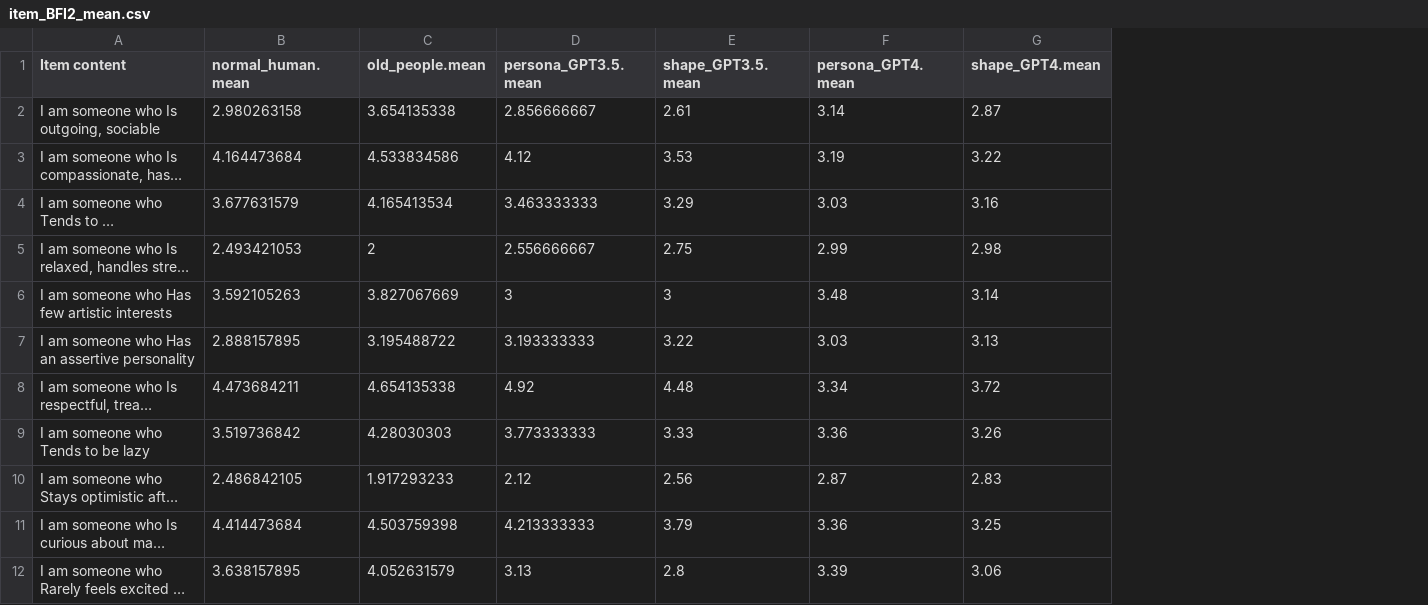
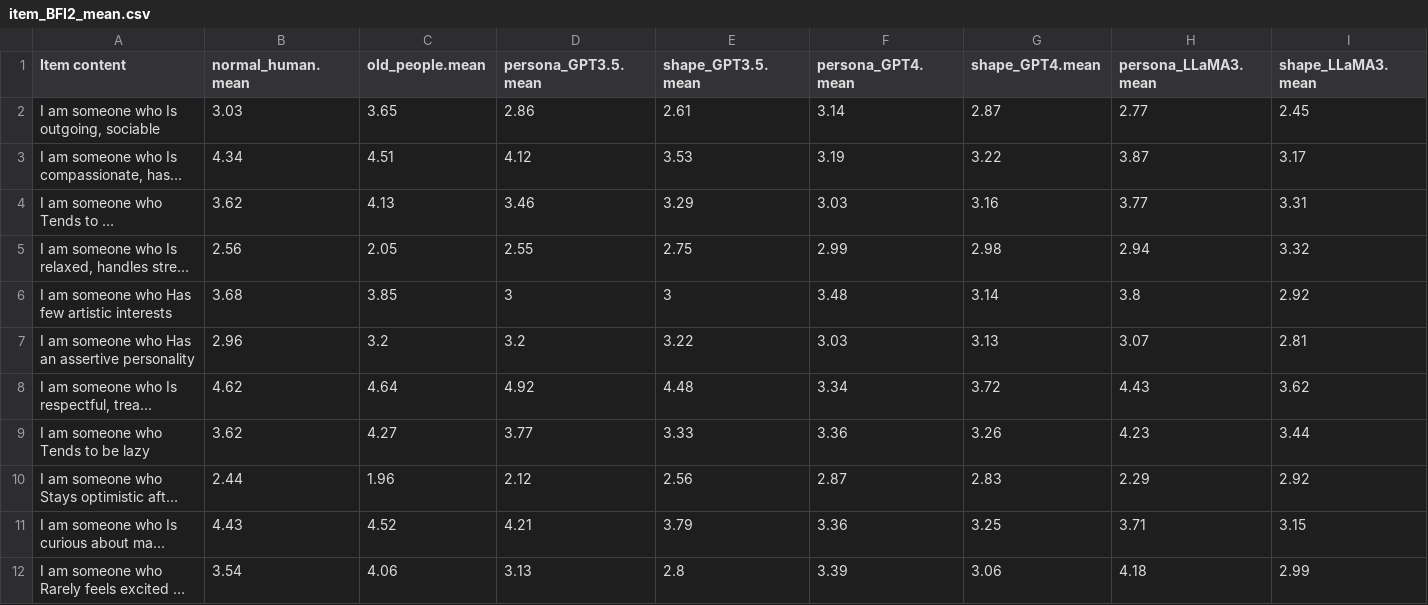
Before and after one commit to wpengda/LLM_Responses, a CSV file: BFI_2/Summary_data/item_BFI2_mean.csv, drawn as a sheet; only a part is shown; long unchanged cells end in …; the diff covers the shown part only; the diff names each change by its address in the sheet, - before the commit and + after, or states it on an @@ line.

```diff
--- a/BFI_2/Summary_data/item_BFI2_mean.csv
+++ b/BFI_2/Summary_data/item_BFI2_mean.csv
+column H (persona_LLaMA3.mean), rows 2-12: 2.77 | 3.87 | 3.77 | 2.94 | 3.8 | 3.07 | 4.43 | 4.23 | 2.29 | 3.71 | 4.18
+column I (shape_LLaMA3.mean), rows 2-12: 2.45 | 3.17 | 3.31 | 3.32 | 2.92 | 2.81 | 3.62 | 3.44 | 2.92 | 3.15 | 2.99
-B2 (normal_human.mean): 2.980263158
+B2 (normal_human.mean): 3.03
-C2 (old_people.mean): 3.654135338
+C2 (old_people.mean): 3.65
-D2 (persona_GPT3.5.mean): 2.856666667
+D2 (persona_GPT3.5.mean): 2.86
-B3 (normal_human.mean): 4.164473684
+B3 (normal_human.mean): 4.34
-C3 (old_people.mean): 4.533834586
+C3 (old_people.mean): 4.51
-B4 (normal_human.mean): 3.677631579
+B4 (normal_human.mean): 3.62
-C4 (old_people.mean): 4.165413534
+C4 (old_people.mean): 4.13
-D4 (persona_GPT3.5.mean): 3.463333333
+D4 (persona_GPT3.5.mean): 3.46
-B5 (normal_human.mean): 2.493421053
+B5 (normal_human.mean): 2.56
-C5 (old_people.mean): 2
+C5 (old_people.mean): 2.05
-D5 (persona_GPT3.5.mean): 2.556666667
+D5 (persona_GPT3.5.mean): 2.55
-B6 (normal_human.mean): 3.592105263
+B6 (normal_human.mean): 3.68
-C6 (old_people.mean): 3.827067669
+C6 (old_people.mean): 3.85
-B7 (normal_human.mean): 2.888157895
+B7 (normal_human.mean): 2.96
-C7 (old_people.mean): 3.195488722
+C7 (old_people.mean): 3.2
-D7 (persona_GPT3.5.mean): 3.193333333
+D7 (persona_GPT3.5.mean): 3.2
-B8 (normal_human.mean): 4.473684211
+B8 (normal_human.mean): 4.62
-C8 (old_people.mean): 4.654135338
+C8 (old_people.mean): 4.64
-B9 (normal_human.mean): 3.519736842
+B9 (normal_human.mean): 3.62
-C9 (old_people.mean): 4.28030303
+C9 (old_people.mean): 4.27
-D9 (persona_GPT3.5.mean): 3.773333333
+D9 (persona_GPT3.5.mean): 3.77
-B10 (normal_human.mean): 2.486842105
+B10 (normal_human.mean): 2.44
-C10 (old_people.mean): 1.917293233
+C10 (old_people.mean): 1.96
-B11 (normal_human.mean): 4.414473684
+B11 (normal_human.mean): 4.43
-C11 (old_people.mean): 4.503759398
+C11 (old_people.mean): 4.52
-D11 (persona_GPT3.5.mean): 4.213333333
+D11 (persona_GPT3.5.mean): 4.21
-B12 (normal_human.mean): 3.638157895
+B12 (normal_human.mean): 3.54
-C12 (old_people.mean): 4.052631579
+C12 (old_people.mean): 4.06
```
Also changed, not shown: 122 edited cells elsewhere in this file, BFI_2/Output/mod.fit.csv, BFI_2/Output/normal_human_facet_results.csv, 40 other files.
